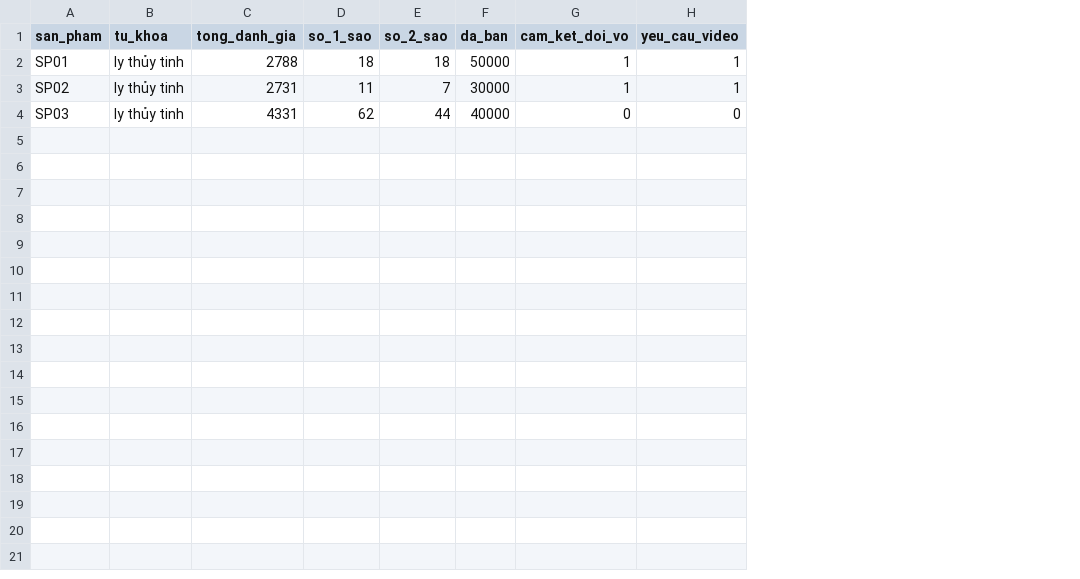
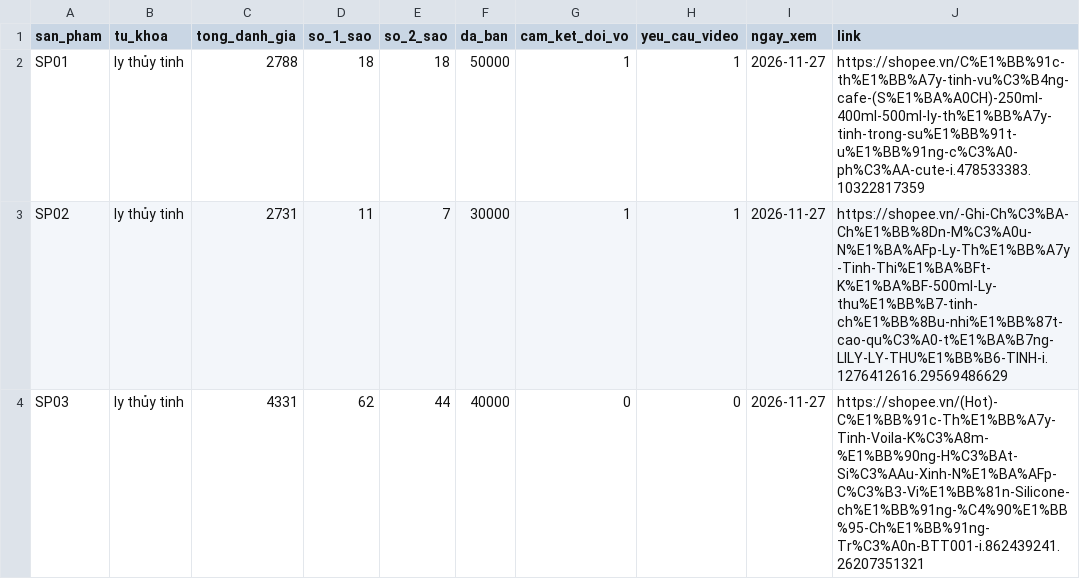
Before and after one commit to HoangQuan23112004/K5-Day15-L3B-4NPC, a CSV file: evidence/shopee-products.csv, drawn as a sheet; the diff names each change by its address in the sheet, - before the commit and + after, or states it on an @@ line.

Commit message:
Vĩnh: thêm link + ngày xem sản phẩm (guide 1.2); đổi Bộ B sang review Google Play app GHTK/GHN làm nguồn thứ hai, chốt trước khi đọc

```diff
--- a/evidence/shopee-products.csv
+++ b/evidence/shopee-products.csv
+column I (ngay_xem), rows 2-4: all 2026-11-27
+column J (link), rows 2-4: https://shopee.vn/C%E1%BB%91c-th%E1%BB%A7y-tinh-vu%C3%B4ng-cafe-(S%E1%BA%A0CH)-250ml-400ml-500ml-ly-th%E1%BB%A7y-tinh-trong-su%E1%BB%91t-u%E1%BB%91ng-c%C3%A0-ph%C3%AA-cute-i.478533383.10322817359 | https://shopee.vn/-Ghi-Ch%C3%BA-Ch%E1%BB%8Dn-M%C3%A0u-N%E1%BA%AFp-Ly-Th%E1%BB%A7y-Tinh-Thi%E1%BA%BFt-K%E1%BA%BF-500ml-Ly-thu%E1%BB%B7-tinh-ch%E1%BB%8Bu-nhi%E1%BB%87t-cao-qu%C3%A0-t%E1%BA%B7ng-LILY-LY-THU%E1%BB%B6-TINH-i.1276412616.29569486629 | https://shopee.vn/(Hot)-C%E1%BB%91c-Th%E1%BB%A7y-Tinh-Voila-K%C3%A8m-%E1%BB%90ng-H%C3%BAt-Si%C3%AAu-Xinh-N%E1%BA%AFp-C%C3%B3-Vi%E1%BB%81n-Silicone-ch%E1%BB%91ng-%C4%90%E1%BB%95-Ch%E1%BB%91ng-Tr%C3%A0n-BTT001-i.862439241.26207351321
```
Also changed, not shown: 5 other files.
